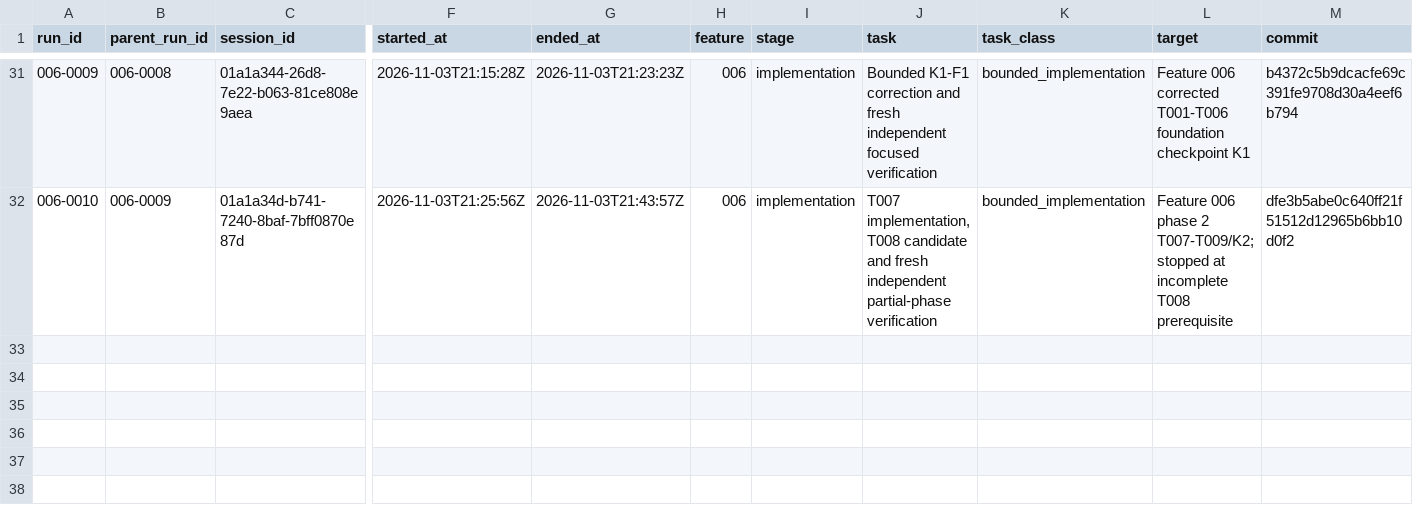
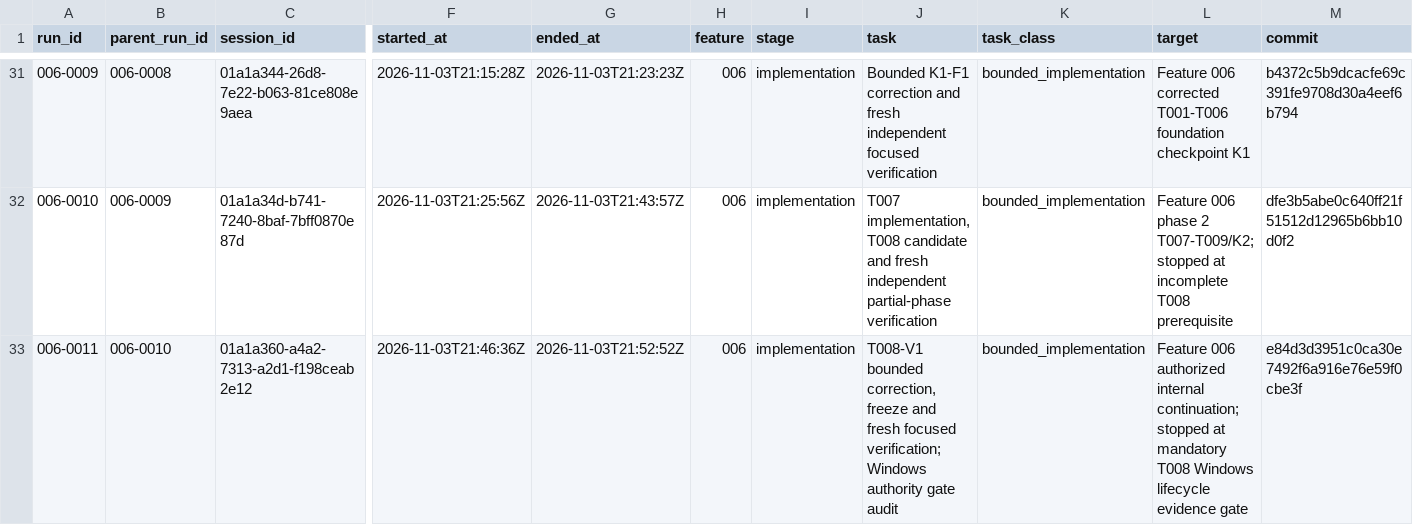
Before and after one commit to DSACMS/libyears, a CSV file: observations/agent-runs.csv, drawn as a sheet; only a part is shown, gaps mark what is left out; rows hold the shown columns only; the diff names each change by its address in the sheet, - before the commit and + after, or states it on an @@ line.

Commit message:
chore(observations): record run 006-0011
Preserve the handoff runtime note and confounding with authorized human status enrichment and account continuity readings; store no derived credit delta.

```diff
--- a/observations/agent-runs.csv
+++ b/observations/agent-runs.csv
+row 33: 006-0011 | 006-0010 | 01a1a360-a4a2-7313-a2d1-f198ceab2e12 | 2026-11-03T21:46:36Z | 2026-11-03T21:52:52Z | 006 | implementation | T008-V1 bounded correction, freeze and fresh focused verification; Windows authority gate audit | bounded_implementation | Feature 006 authorized internal continuation; stopped at mandatory T008 Windows lifecycle evidence gate | e84d3d3951c0ca30e7492f6a916e76e59f0cbe3f
```
